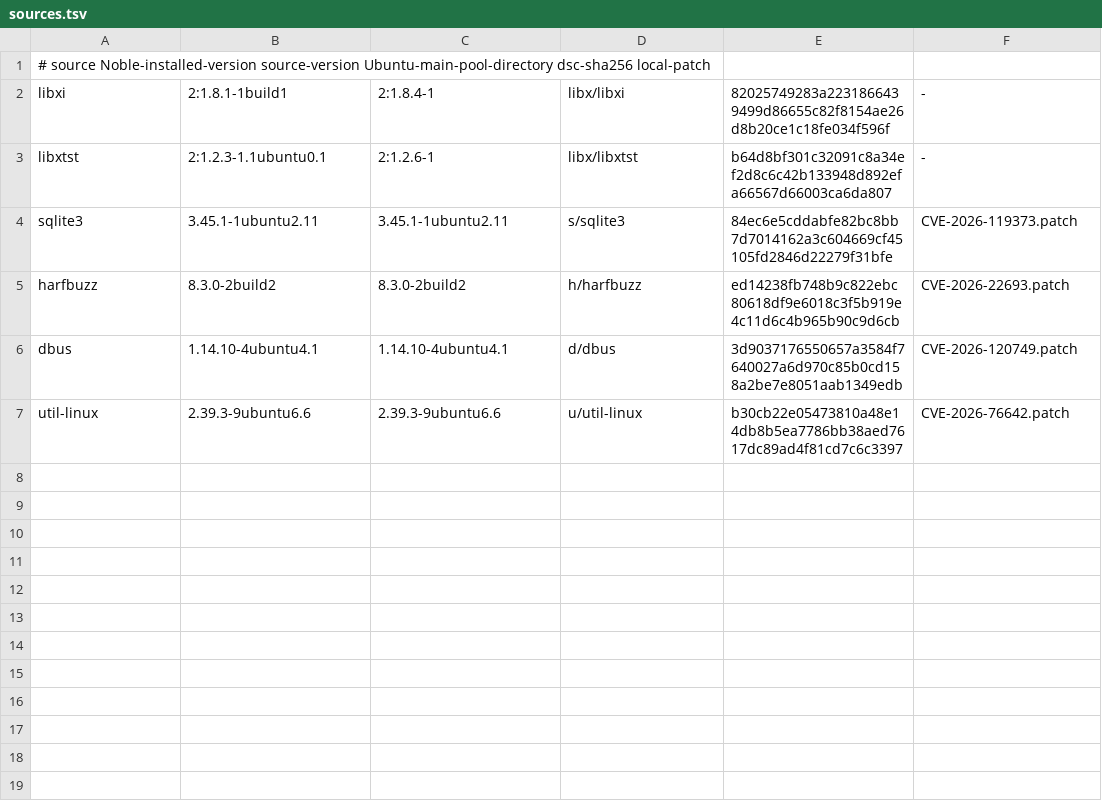
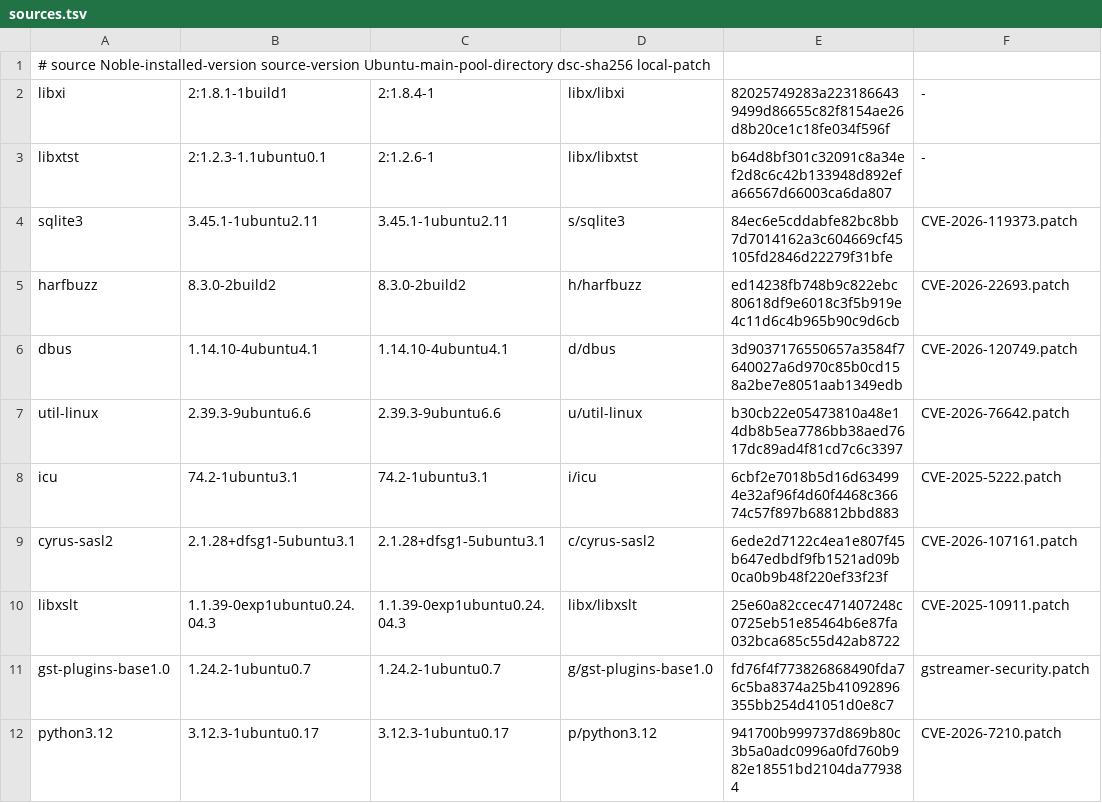
Before and after one commit to ShiningWank0/Omni_Money, a TSV file: build/environments/noble-backports/sources.tsv, drawn as a sheet.

Commit message:
Noble の XML・メディア・国際化ライブラリに上流と Debian の修正を移植する

```diff
--- a/build/environments/noble-backports/sources.tsv
+++ b/build/environments/noble-backports/sources.tsv
@@ -7 +7,6 @@ dbus	1.14.10-4ubuntu4.1	1.14.10-4ubuntu4.1	d/dbus	3d9037176550657a3584f7640027a6
 util-linux	2.39.3-9ubuntu6.6	2.39.3-9ubuntu6.6	u/util-linux	b30cb22e05473810a48e14db8b5ea7786bb38aed7617dc89ad4f81cd7c6c3397	CVE-2026-76642.patch
+icu	74.2-1ubuntu3.1	74.2-1ubuntu3.1	i/icu	6cbf2e7018b5d16d634994e32af96f4d60f4468c36674c57f897b68812bbd883	CVE-2025-5222.patch
+cyrus-sasl2	2.1.28+dfsg1-5ubuntu3.1	2.1.28+dfsg1-5ubuntu3.1	c/cyrus-sasl2	6ede2d7122c4ea1e807f45b647edbdf9fb1521ad09b0ca0b9b48f220ef33f23f	CVE-2026-107161.patch
+libxslt	1.1.39-0exp1ubuntu0.24.04.3	1.1.39-0exp1ubuntu0.24.04.3	libx/libxslt	25e60a82ccec471407248c0725eb51e85464b6e87fa032bca685c55d42ab8722	CVE-2025-10911.patch
+gst-plugins-base1.0	1.24.2-1ubuntu0.7	1.24.2-1ubuntu0.7	g/gst-plugins-base1.0	fd76f4f773826868490fda76c5ba8374a25b41092896355bb254d41051d0e8c7	gstreamer-security.patch
+python3.12	3.12.3-1ubuntu0.17	3.12.3-1ubuntu0.17	p/python3.12	941700b999737d869b80c3b5a0adc0996a0fd760b982e18551bd2104da779384	CVE-2026-7210.patch
```
Also changed, not shown: 9 other files.
